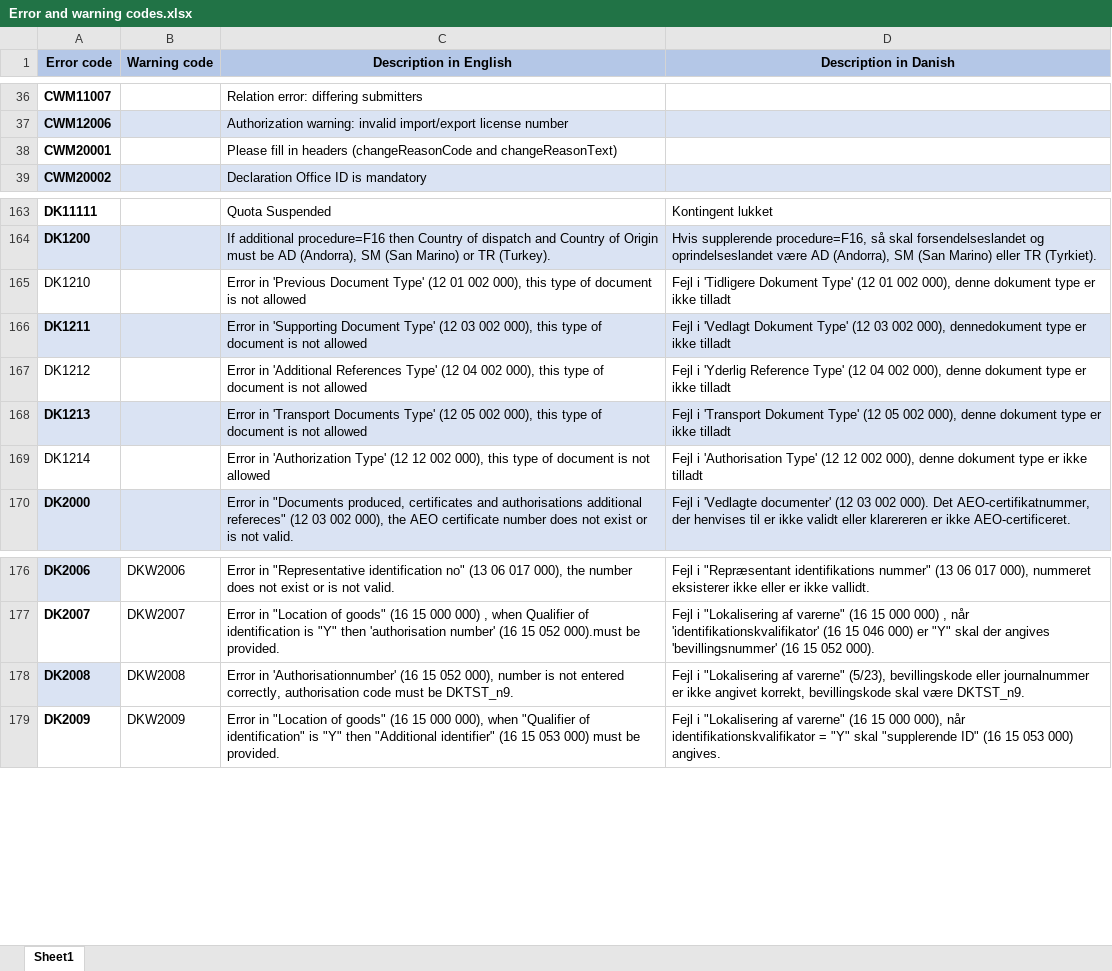
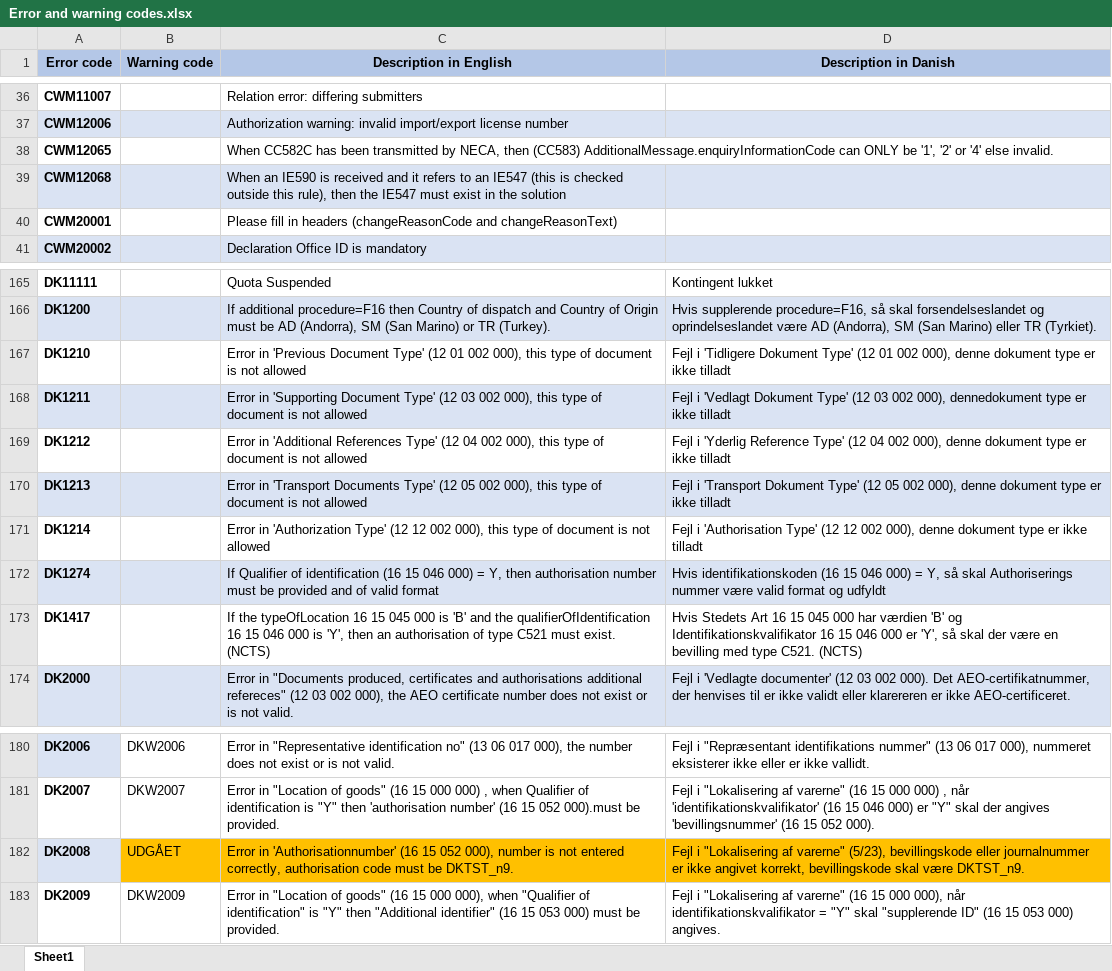
Before and after one commit to skat/dms-public, an Excel workbook: Onboarding Documents/Error and warning codes.xlsx, sheet Sheet1, drawn as a sheet; only a part is shown, gaps mark what is left out; values as stored, in another font and other column widths than the file's, no borders; addresses are those after the commit; the diff names each change by its address in the sheet, - before the commit and + after, or states it on an @@ line.

```diff
--- a/Onboarding Documents/Error and warning codes.xlsx (sheet Sheet1)
+++ b/Onboarding Documents/Error and warning codes.xlsx (sheet Sheet1)
+row 38: CWM12065 |  | When CC582C has been transmitted by NECA, then (CC583) AdditionalMessage.enquiryInformationCode can ONLY be '1', '2' or '4' else invalid.
+row 39: CWM12068 |  | When an IE590 is received and it refers to an IE547 (this is checked outside this rule), then the IE547 must exist in the solution
-A167 bold: off
+A167 bold: on
-A169 bold: off
+A169 bold: on
-A171 bold: off
+A171 bold: on
+row 172: DK1274 |  | If Qualifier of identification (16 15 046 000) = Y, then authorisation number must be provided and of valid format | Hvis identifikationskoden (16 15 046 000) = Y, så skal Authoriserings nummer være valid format og udfyldt
+row 173: DK1417 |  | If the typeOfLocation 16 15 045 000 is 'B' and the qualifierOfIdentification 16 15 046 000 is 'Y', then an authorisation of type C521 must exist. (NCTS) | Hvis Stedets Art 16 15 045 000 har værdien 'B' og Identifikationskvalifikator 16 15 046 000 er 'Y', så skal der være en bevilling med type C521. (NCTS)
-B182 (Warning code): DKW2008
+B182 (Warning code): UDGÅET
-B182:D182 fill: none
+B182:D182 fill: #FFC000
```
Also changed, not shown: Onboarding Documents/Codelists - Global.xlsx, 11 other files.
